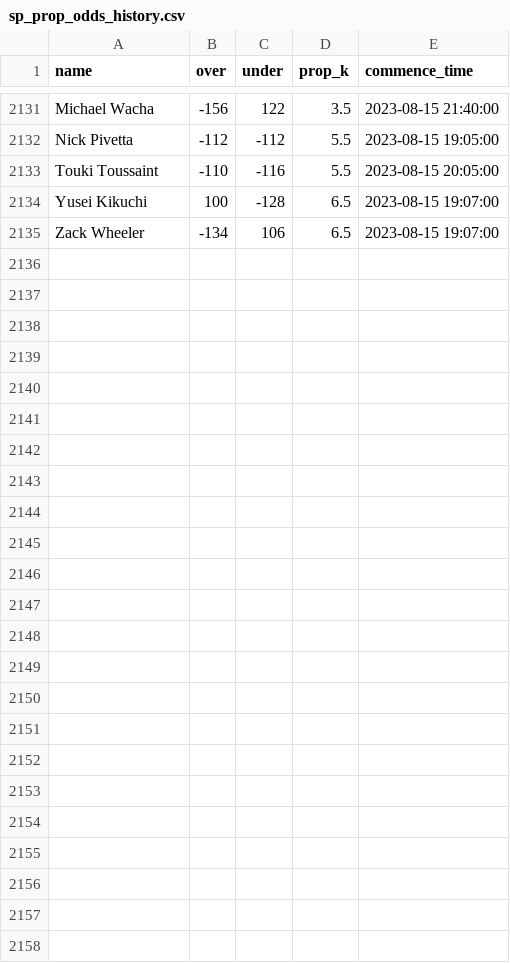
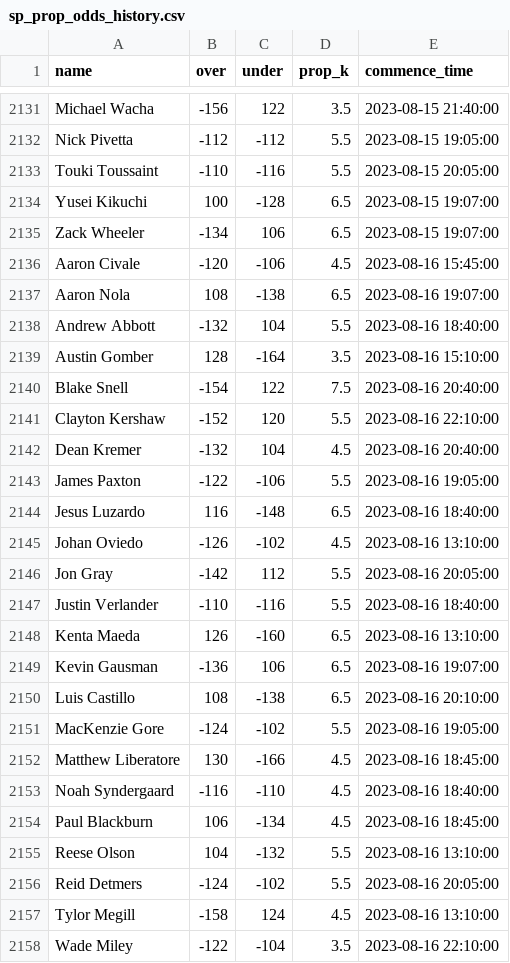
Before and after one commit to amaizehayes/sp-k-prediction-app, a CSV file: output/sp_prop_odds_history.csv, drawn as a sheet; only a part is shown, gaps mark what is left out; the diff names each change by its address in the sheet, - before the commit and + after, or states it on an @@ line.

```diff
--- a/output/sp_prop_odds_history.csv
+++ b/output/sp_prop_odds_history.csv
+row 2136: Aaron Civale | -120 | -106 | 4.5 | 2023-08-16 15:45:00
+row 2137: Aaron Nola | 108 | -138 | 6.5 | 2023-08-16 19:07:00
+row 2138: Andrew Abbott | -132 | 104 | 5.5 | 2023-08-16 18:40:00
+row 2139: Austin Gomber | 128 | -164 | 3.5 | 2023-08-16 15:10:00
+row 2140: Blake Snell | -154 | 122 | 7.5 | 2023-08-16 20:40:00
+row 2141: Clayton Kershaw | -152 | 120 | 5.5 | 2023-08-16 22:10:00
+row 2142: Dean Kremer | -132 | 104 | 4.5 | 2023-08-16 20:40:00
+row 2143: James Paxton | -122 | -106 | 5.5 | 2023-08-16 19:05:00
+row 2144: Jesus Luzardo | 116 | -148 | 6.5 | 2023-08-16 18:40:00
+row 2145: Johan Oviedo | -126 | -102 | 4.5 | 2023-08-16 13:10:00
+row 2146: Jon Gray | -142 | 112 | 5.5 | 2023-08-16 20:05:00
+row 2147: Justin Verlander | -110 | -116 | 5.5 | 2023-08-16 18:40:00
+row 2148: Kenta Maeda | 126 | -160 | 6.5 | 2023-08-16 13:10:00
+row 2149: Kevin Gausman | -136 | 106 | 6.5 | 2023-08-16 19:07:00
+row 2150: Luis Castillo | 108 | -138 | 6.5 | 2023-08-16 20:10:00
+row 2151: MacKenzie Gore | -124 | -102 | 5.5 | 2023-08-16 19:05:00
+row 2152: Matthew Liberatore | 130 | -166 | 4.5 | 2023-08-16 18:45:00
+row 2153: Noah Syndergaard | -116 | -110 | 4.5 | 2023-08-16 18:40:00
+row 2154: Paul Blackburn | 106 | -134 | 4.5 | 2023-08-16 18:45:00
+row 2155: Reese Olson | 104 | -132 | 5.5 | 2023-08-16 13:10:00
+row 2156: Reid Detmers | -124 | -102 | 5.5 | 2023-08-16 20:05:00
+row 2157: Tylor Megill | -158 | 124 | 4.5 | 2023-08-16 13:10:00
+row 2158: Wade Miley | -122 | -104 | 3.5 | 2023-08-16 22:10:00
```
Also changed, not shown: output/probable_starter_history.csv, output/spk_history.csv, 9 other files.
